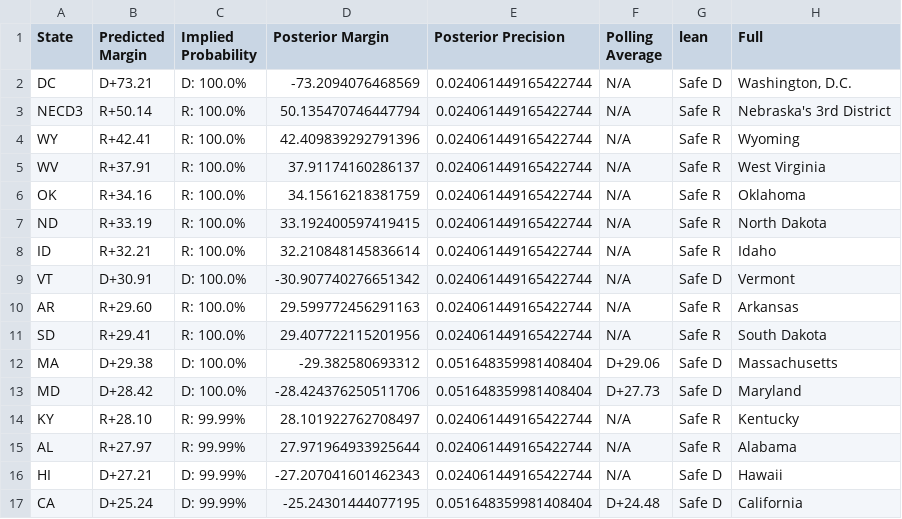
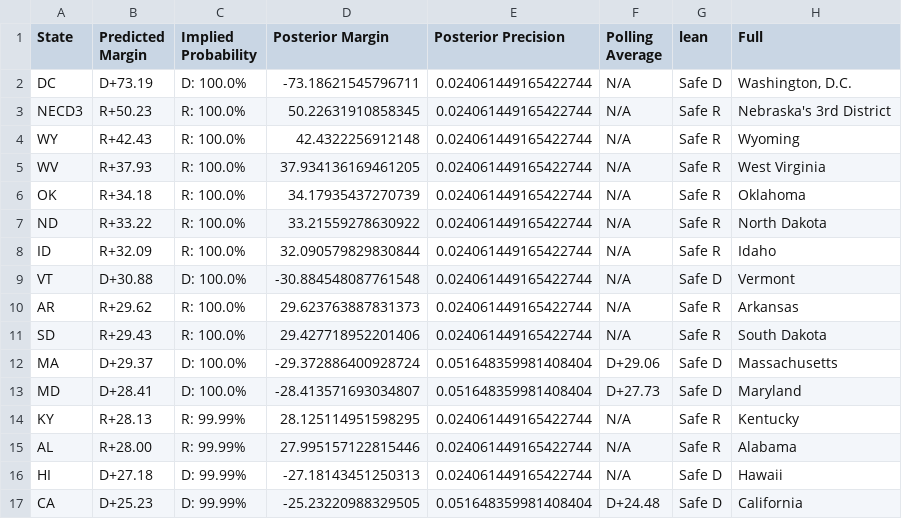
Before and after one commit to TheBreakdownPoint/Election-Prediction-2024, a CSV file: electoralmap.csv, drawn as a sheet; only a part is shown; the diff covers the shown part only; the diff names each change by its address in the sheet, - before the commit and + after, or states it on an @@ line.

```diff
--- a/electoralmap.csv
+++ b/electoralmap.csv
-B2 (Predicted Margin): D+73.21
+B2 (Predicted Margin): D+73.19
-D2 (Posterior Margin): -73.2094076468569
+D2 (Posterior Margin): -73.18621545796711
-B3 (Predicted Margin): R+50.14
+B3 (Predicted Margin): R+50.23
-D3 (Posterior Margin): 50.135470746447794
+D3 (Posterior Margin): 50.22631910858345
-B4 (Predicted Margin): R+42.41
+B4 (Predicted Margin): R+42.43
-D4 (Posterior Margin): 42.409839292791396
+D4 (Posterior Margin): 42.4322256912148
-B5 (Predicted Margin): R+37.91
+B5 (Predicted Margin): R+37.93
-D5 (Posterior Margin): 37.91174160286137
+D5 (Posterior Margin): 37.934136169461205
-B6 (Predicted Margin): R+34.16
+B6 (Predicted Margin): R+34.18
-D6 (Posterior Margin): 34.15616218381759
+D6 (Posterior Margin): 34.17935437270739
-B7 (Predicted Margin): R+33.19
+B7 (Predicted Margin): R+33.22
-D7 (Posterior Margin): 33.192400597419415
+D7 (Posterior Margin): 33.21559278630922
-B8 (Predicted Margin): R+32.21
+B8 (Predicted Margin): R+32.09
-D8 (Posterior Margin): 32.210848145836614
+D8 (Posterior Margin): 32.090579829830844
-B9 (Predicted Margin): D+30.91
+B9 (Predicted Margin): D+30.88
-D9 (Posterior Margin): -30.907740276651342
+D9 (Posterior Margin): -30.884548087761548
-B10 (Predicted Margin): R+29.60
+B10 (Predicted Margin): R+29.62
-D10 (Posterior Margin): 29.599772456291163
+D10 (Posterior Margin): 29.623763887831373
-B11 (Predicted Margin): R+29.41
+B11 (Predicted Margin): R+29.43
-D11 (Posterior Margin): 29.407722115201956
+D11 (Posterior Margin): 29.427718952201406
-B12 (Predicted Margin): D+29.38
+B12 (Predicted Margin): D+29.37
-D12 (Posterior Margin): -29.382580693312
+D12 (Posterior Margin): -29.372886400928724
-B13 (Predicted Margin): D+28.42
+B13 (Predicted Margin): D+28.41
-D13 (Posterior Margin): -28.424376250511706
+D13 (Posterior Margin): -28.413571693034807
-B14 (Predicted Margin): R+28.10
+B14 (Predicted Margin): R+28.13
-D14 (Posterior Margin): 28.101922762708497
+D14 (Posterior Margin): 28.125114951598295
-B15 (Predicted Margin): R+27.97
+B15 (Predicted Margin): R+28.00
-D15 (Posterior Margin): 27.971964933925644
+D15 (Posterior Margin): 27.995157122815446
-B16 (Predicted Margin): D+27.21
+B16 (Predicted Margin): D+27.18
-D16 (Posterior Margin): -27.207041601462343
+D16 (Posterior Margin): -27.18143451250313
-B17 (Predicted Margin): D+25.24
+B17 (Predicted Margin): D+25.23
-D17 (Posterior Margin): -25.24301444077195
+D17 (Posterior Margin): -25.23220988329505
```
Also changed, not shown: 2 added rows, 2 removed rows and 111 edited cells elsewhere in this file, outcomes.csv, ranges.csv, 4 other files.
